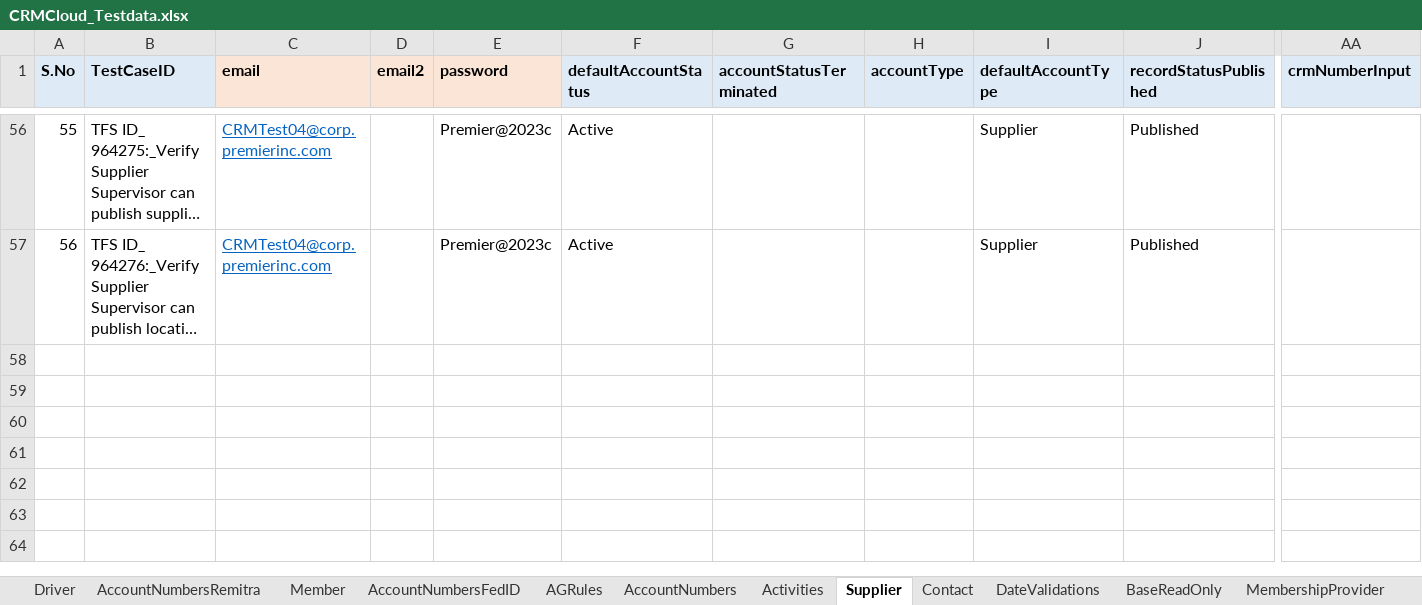
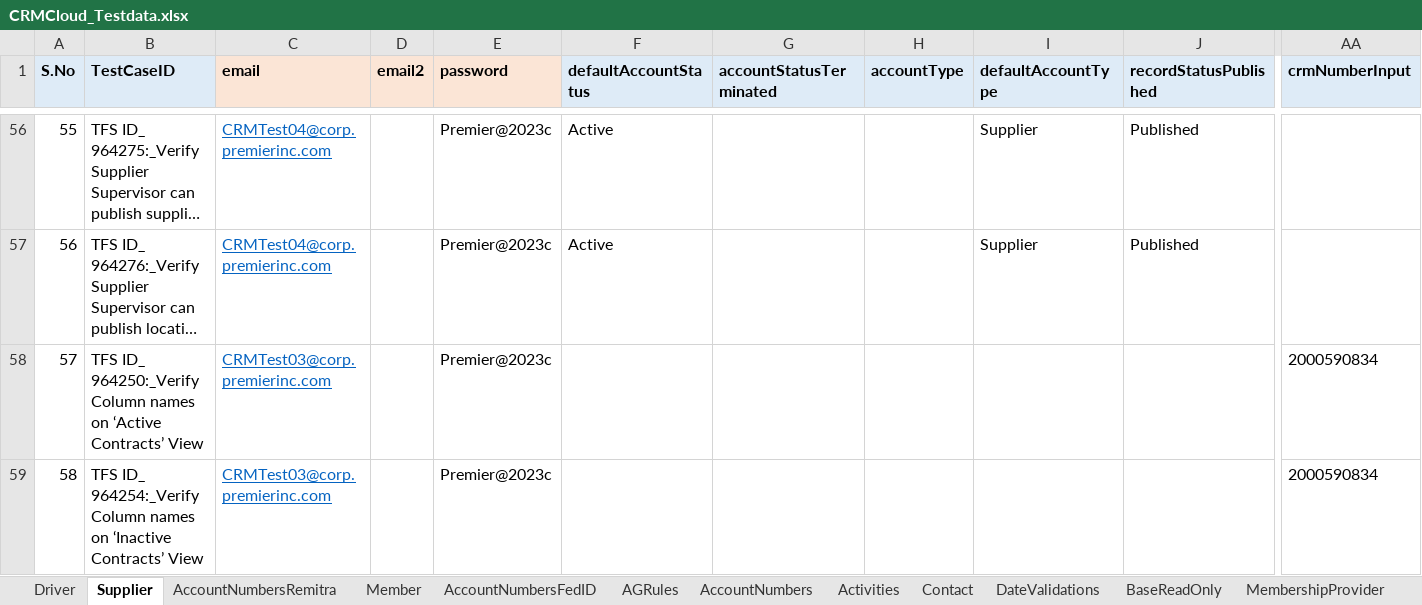
Before and after one commit to FaridhahN/Dynamics_CRM_Cloud_2023_Wave1, an Excel workbook: data/CRMCloud_Testdata.xlsx, sheet Supplier, drawn as a sheet; only a part is shown, gaps mark what is left out; long unchanged cells end in …; values as stored, in another font and other column widths than the file's, no borders; rows hold the shown columns only; the diff names each change by its address in the sheet, - before the commit and + after, or states it on an @@ line.

Commit message:
Committing Contract View test cases with new functions.

```diff
--- a/data/CRMCloud_Testdata.xlsx (sheet Supplier)
+++ b/data/CRMCloud_Testdata.xlsx (sheet Supplier)
@@ sheet tab order changed: Driver | Supplier | AccountNumbersRemitra | Member | AccountNumbersFedID | AGRules | AccountNumbers | Activities | Contact | DateValidations | BaseReadOnly | MembershipProvider @@
+row 58: 57 | TFS ID_ 964250:_Verify Column names on ‘Active Contracts’ View | CRMTest03@corp.premierinc.com |  | Premier@2023c |  |  |  |  |  | 2000590834
+row 59: 58 | TFS ID_ 964254:_Verify Column names on ‘Inactive Contracts’ View | CRMTest03@corp.premierinc.com |  | Premier@2023c |  |  |  |  |  | 2000590834
```
Also changed, not shown: sheet Driver, 15 other files.
